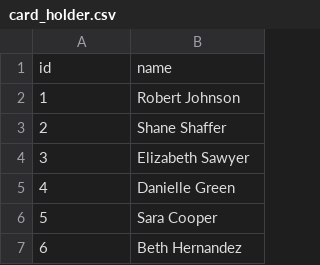
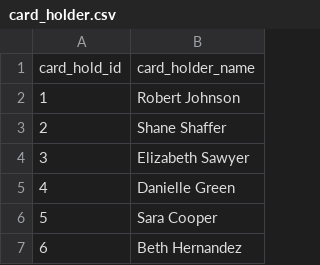
Before and after one commit to jonowens/suspicious_transactions, a CSV file: data/card_holder.csv, drawn as a sheet; only a part is shown; removed rows and columns are numbered as before the commit, all else as after; the diff names each change by its address in the sheet, - before the commit and + after, or states it on an @@ line.

```diff
--- a/data/card_holder.csv
+++ b/data/card_holder.csv
-row 1: id | name
+row 1: card_hold_id | card_holder_name
```
Also changed, not shown: data/credit_card.csv, data/merchant.csv, 6 other files.
